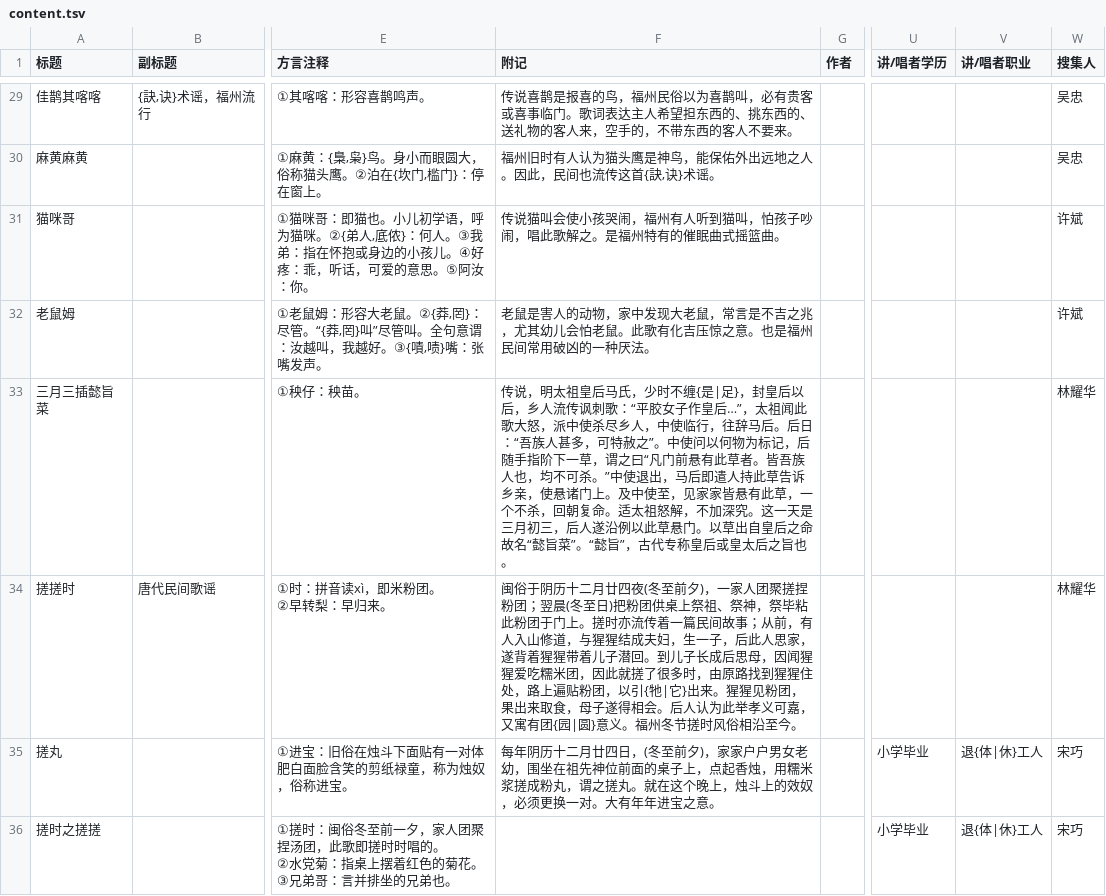
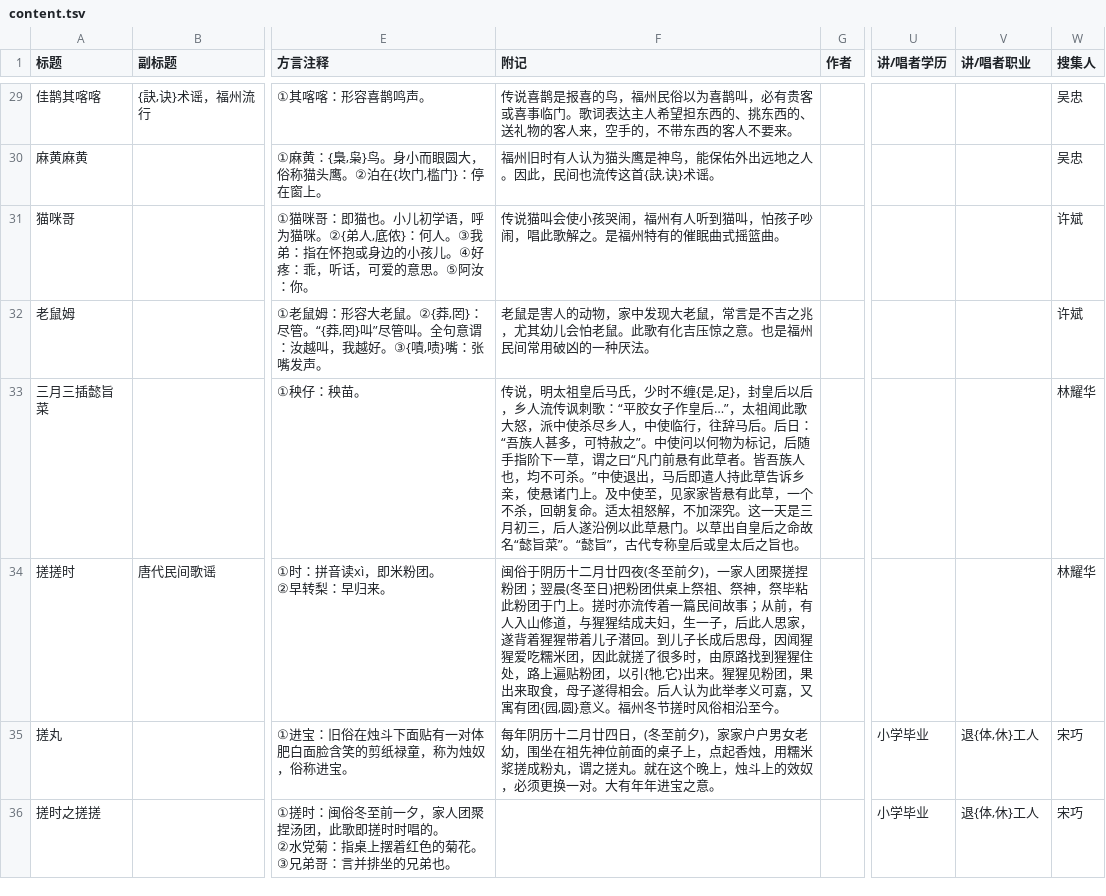
Before and after one commit to MindongLab/foochow-idioms-data, a TSV file: 中国歌谣集成福建卷・福州市鼓楼区分卷/content.tsv, drawn as a sheet; only a part is shown, gaps mark what is left out; the diff covers the shown part only; the diff names each change by its address in the sheet, - before the commit and + after, or states it on an @@ line.

Commit message:
added page 76-82

```diff
--- a/中国歌谣集成福建卷・福州市鼓楼区分卷/content.tsv
+++ b/中国歌谣集成福建卷・福州市鼓楼区分卷/content.tsv
-F33 (附记): …不缠{是|足}，封…
+F33 (附记): …不缠{是,足}，封…
-F34 (附记): …以引{牠|它}出来。猩猩见粉团，果出来取食，母子遂得相会。后人认为此举孝义可嘉，又寓有团{园|圆}意义…
+F34 (附记): …以引{牠,它}出来。猩猩见粉团，果出来取食，母子遂得相会。后人认为此举孝义可嘉，又寓有团{园,圆}意义…
-V35:V36 (讲/唱者职业): 退{体|休}工人
+V35:V36 (讲/唱者职业): 退{体,休}工人
```
Also changed, not shown: 3 added rows and 9 edited cells elsewhere in this file.
